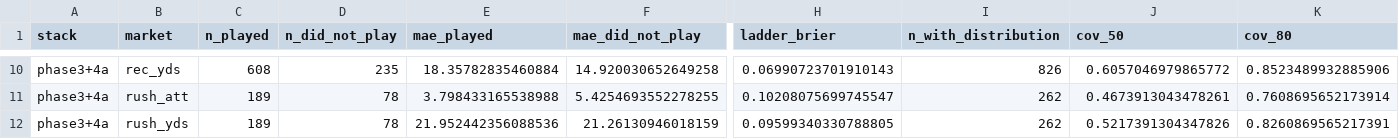
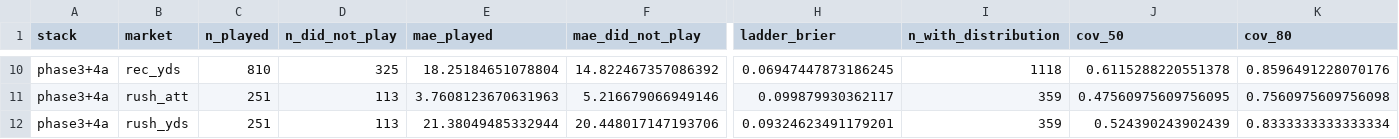
Before and after one commit to Lgulle1/Script-the-slate, a CSV file: records/graded/graded_summary.csv, drawn as a sheet; only a part is shown, gaps mark what is left out; the diff covers the shown part only; the diff names each change by its address in the sheet, - before the commit and + after, or states it on an @@ line.

```diff
--- a/records/graded/graded_summary.csv
+++ b/records/graded/graded_summary.csv
-C10 (n_played): 608
+C10 (n_played): 810
-D10 (n_did_not_play): 235
+D10 (n_did_not_play): 325
-E10 (mae_played): 18.35782835460884
+E10 (mae_played): 18.25184651078804
-F10 (mae_did_not_play): 14.920030652649258
+F10 (mae_did_not_play): 14.822467357086392
-H10 (ladder_brier): 0.06990723701910143
+H10 (ladder_brier): 0.06947447873186245
-I10 (n_with_distribution): 826
+I10 (n_with_distribution): 1118
-J10 (cov_50): 0.6057046979865772
+J10 (cov_50): 0.6115288220551378
-K10 (cov_80): 0.8523489932885906
+K10 (cov_80): 0.8596491228070176
-C11:C12 (n_played): 189
+C11:C12 (n_played): 251
-D11:D12 (n_did_not_play): 78
+D11:D12 (n_did_not_play): 113
-E11 (mae_played): 3.798433165538988
+E11 (mae_played): 3.7608123670631963
-F11 (mae_did_not_play): 5.4254693552278255
+F11 (mae_did_not_play): 5.216679066949146
-H11 (ladder_brier): 0.10208075699745547
+H11 (ladder_brier): 0.099879930362117
-I11:I12 (n_with_distribution): 262
+I11:I12 (n_with_distribution): 359
-J11 (cov_50): 0.4673913043478261
+J11 (cov_50): 0.47560975609756095
-K11 (cov_80): 0.7608695652173914
+K11 (cov_80): 0.7560975609756098
-E12 (mae_played): 21.952442356088536
+E12 (mae_played): 21.38049485332944
-F12 (mae_did_not_play): 21.26130946018159
+F12 (mae_did_not_play): 20.448017147193706
-H12 (ladder_brier): 0.09599340330788805
+H12 (ladder_brier): 0.09324623491179201
-J12 (cov_50): 0.5217391304347826
+J12 (cov_50): 0.524390243902439
-K12 (cov_80): 0.8260869565217391
+K12 (cov_80): 0.8333333333333334
```
Also changed, not shown: 102 edited cells elsewhere in this file, 1 other file.
